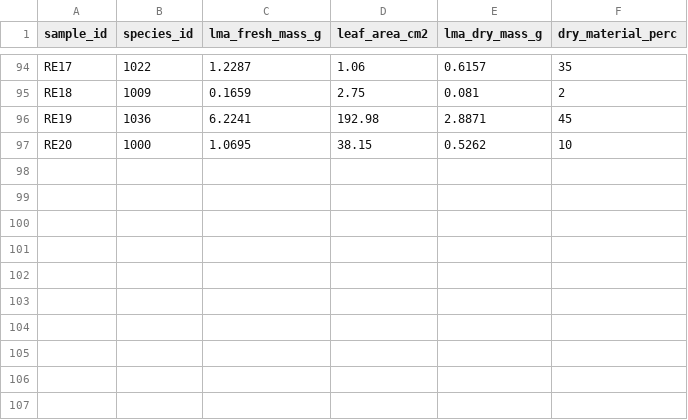
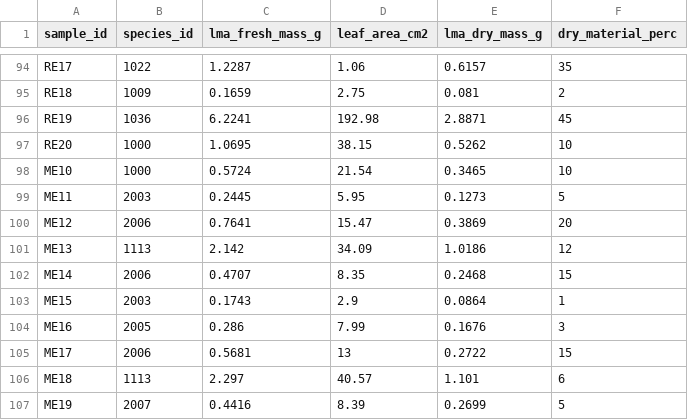
Before and after one commit to schwilklab/shrubflam, a CSV file: data/year_2021/leaf_measurements.csv, drawn as a sheet; only a part is shown, gaps mark what is left out.

```diff
--- a/data/year_2021/leaf_measurements.csv
+++ b/data/year_2021/leaf_measurements.csv
@@ -97 +97,11 @@ RE19,1036,6.2241,192.98,2.8871,45
 RE20,1000,1.0695,38.15,0.5262,10
+ME10,1000,0.5724,21.54,0.3465,10
+ME11,2003,0.2445,5.95,0.1273,5
+ME12,2006,0.7641,15.47,0.3869,20
+ME13,1113,2.142,34.09,1.0186,12
+ME14,2006,0.4707,8.35,0.2468,15
+ME15,2003,0.1743,2.9,0.0864,1
+ME16,2005,0.286,7.99,0.1676,3
+ME17,2006,0.5681,13,0.2722,15
+ME18,1113,2.297,40.57,1.101,6
+ME19,2007,0.4416,8.39,0.2699,5
```
Also changed, not shown: data/year_2021/burn_trials.csv, data/year_2021/canopy_measurements.csv, 18 other files.
